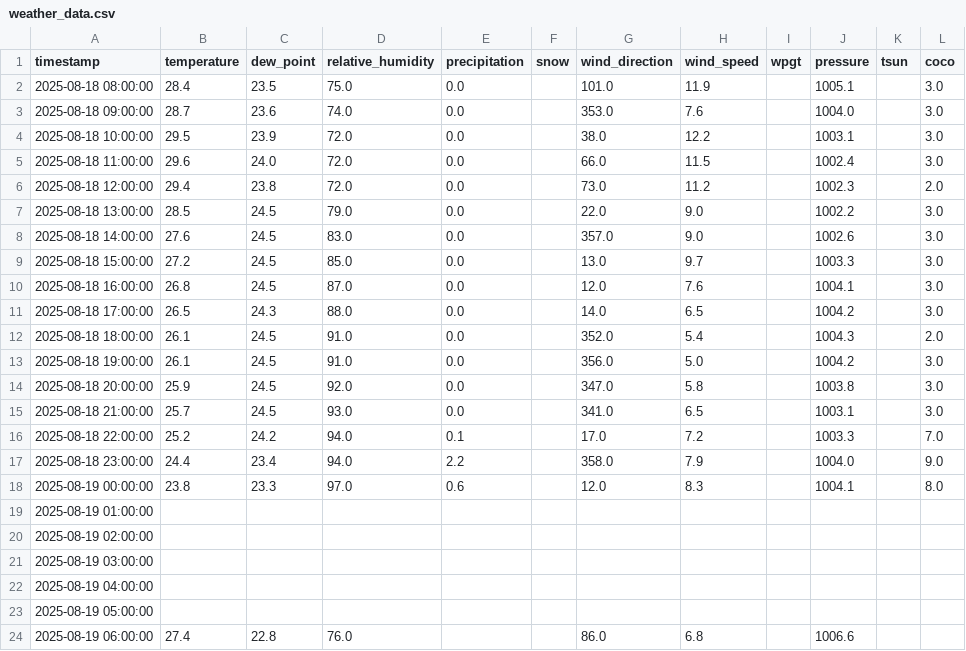
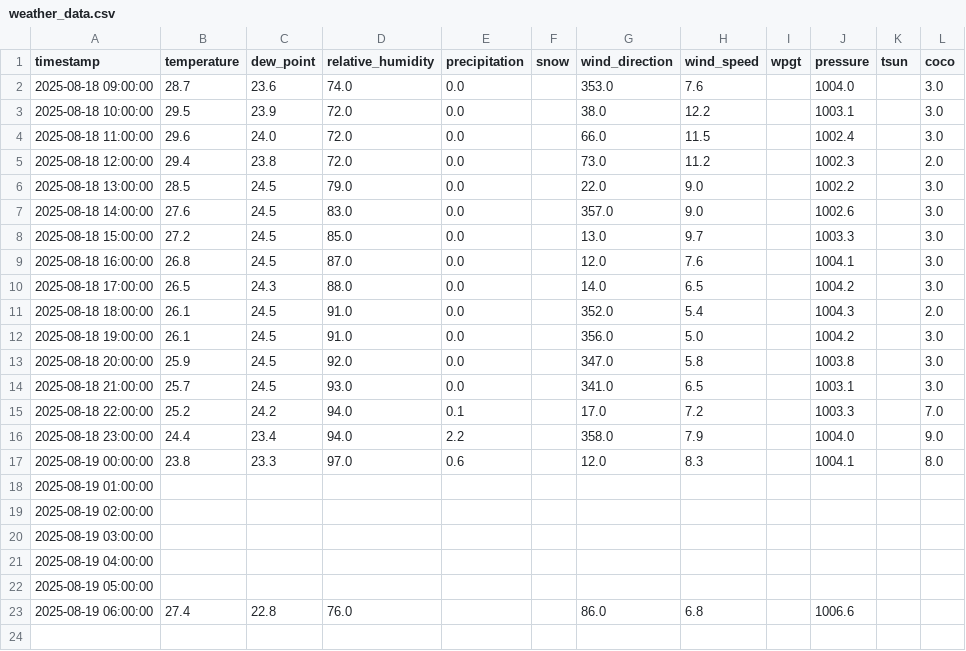
Before and after one commit to adeelkh21/peshawar-aqi, a CSV file: data_repositories/raw/weather_data.csv, drawn as a sheet.

```diff
--- a/data_repositories/raw/weather_data.csv
+++ b/data_repositories/raw/weather_data.csv
@@ -1,3 +1,2 @@
 timestamp,temperature,dew_point,relative_humidity,precipitation,snow,wind_direction,wind_speed,wpgt,pressure,tsun,coco
-2025-08-18 08:00:00,28.4,23.5,75.0,0.0,,101.0,11.9,,1005.1,,3.0
 2025-08-18 09:00:00,28.7,23.6,74.0,0.0,,353.0,7.6,,1004.0,,3.0
```
Also changed, not shown: data_repositories/raw/pollution_data.csv, 8 other files.
